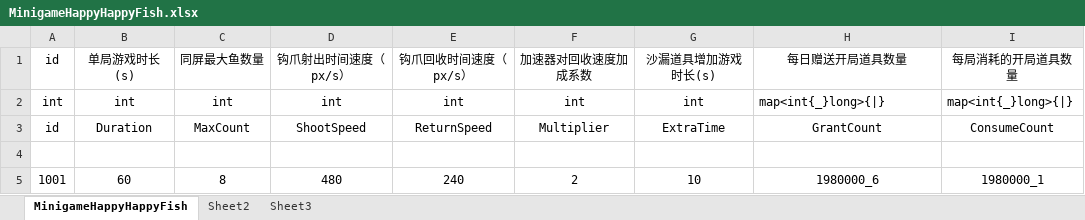
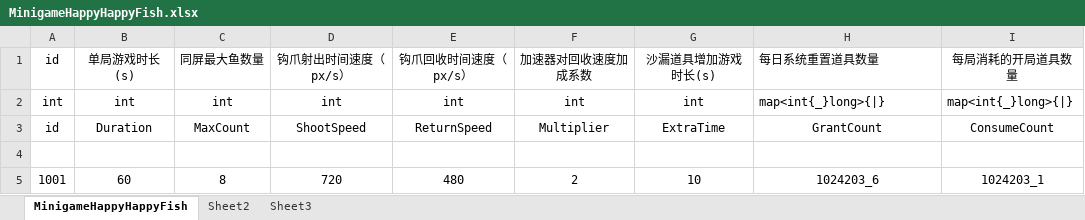
Before and after one commit to yanhailong/jjg2026, an Excel workbook: hall/resources/sample/MinigameHappyHappyFish.xlsx, sheet MinigameHappyHappyFish, drawn as a sheet; only a part is shown; values as stored, in another font and other column widths than the file's, no borders; the diff names each change by its address in the sheet, - before the commit and + after, or states it on an @@ line.

```diff
--- a/hall/resources/sample/MinigameHappyHappyFish.xlsx (sheet MinigameHappyHappyFish)
+++ b/hall/resources/sample/MinigameHappyHappyFish.xlsx (sheet MinigameHappyHappyFish)
-H1: 每日赠送开局道具数量
+H1: 每日系统重置道具数量
-H1 alignment: center
+H1 alignment: left
-D5: 480
+D5: 720
-E5: 240
+E5: 480
-H5: 1980000_6
+H5: 1024203_6
-I5: 1980000_1
+I5: 1024203_1
```
Also changed, not shown: gm/resources/sample/Item.xlsx, hall/resources/sample/BuildingSkin.xlsx, 20 other files.
